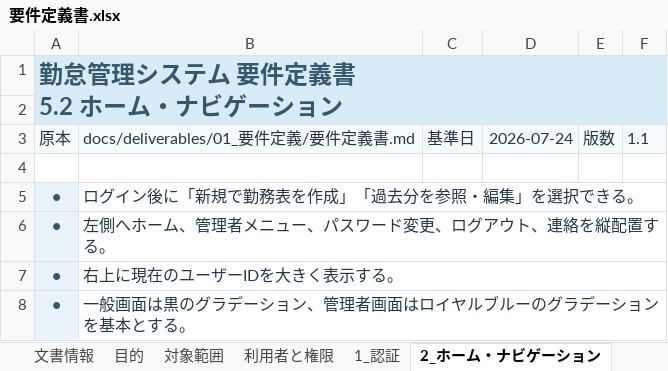
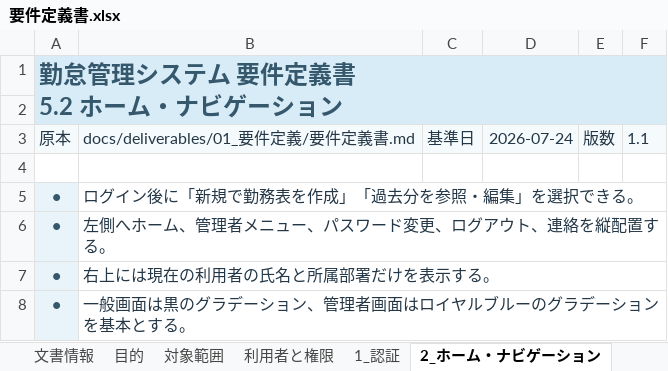
Before and after one commit to takeshiueno1/-, an Excel workbook: docs/deliverables/01_要件定義/要件定義書.xlsx, sheet 2_ホーム・ナビゲーション, drawn as a sheet; values as stored, in another font and other column widths than the file's, no borders; the diff names each change by its address in the sheet, - before the commit and + after, or states it on an @@ line.

```diff
--- a/docs/deliverables/01_要件定義/要件定義書.xlsx (sheet 2_ホーム・ナビゲーション)
+++ b/docs/deliverables/01_要件定義/要件定義書.xlsx (sheet 2_ホーム・ナビゲーション)
-B7: 右上に現在のユーザーIDを大きく表示する。
+B7: 右上には現在の利用者の氏名と所属部署だけを表示する。
```
Also changed, not shown: docs/deliverables/02_外部設計/外部設計書.xlsx, docs/deliverables/04_テスト/テスト実施報告書.xlsx, 15 other files.
